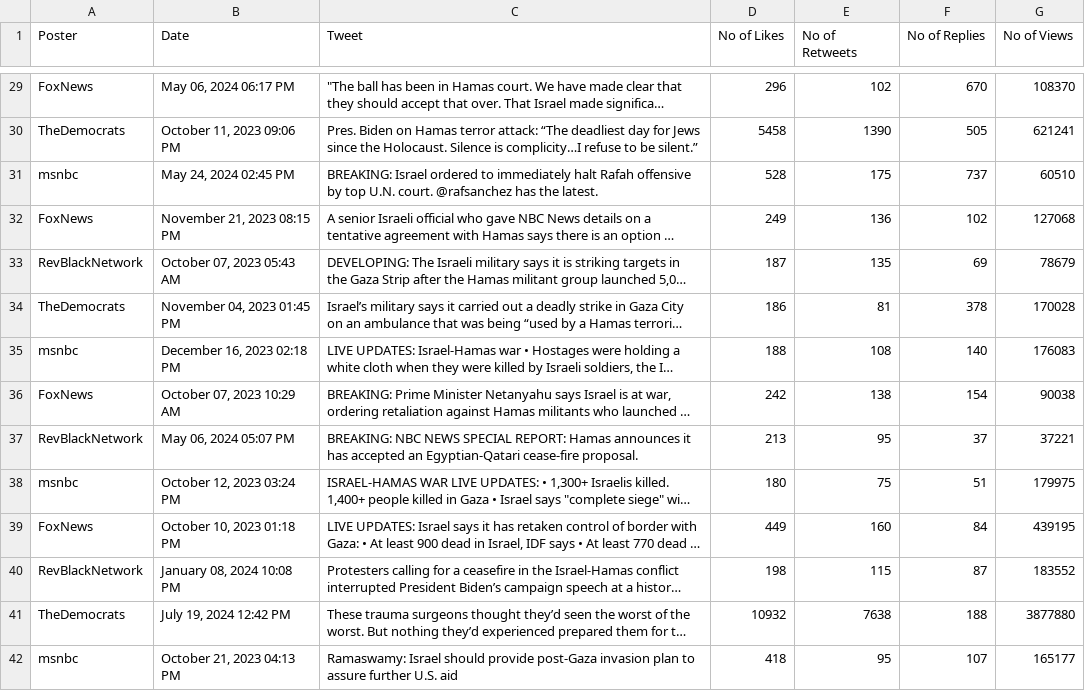
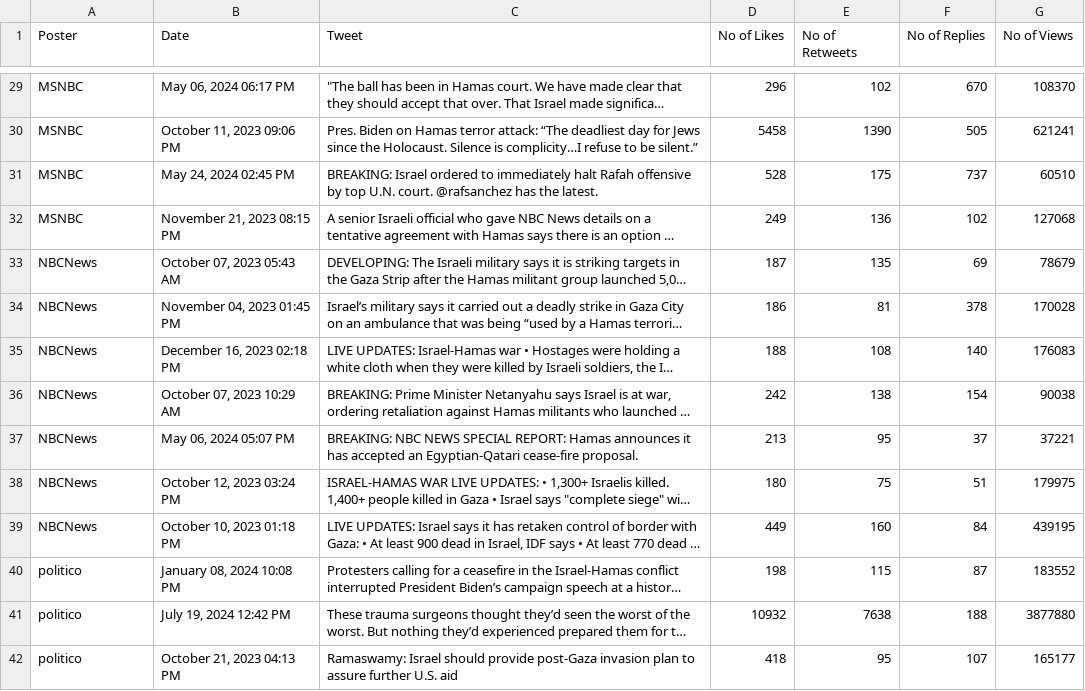
Before and after one commit to blake1407/Thesis, a CSV file: Parsed Data/1 - Parsed_2024-09-22_2023-10-07.csv, drawn as a sheet; only a part is shown, gaps mark what is left out; long unchanged cells end in …; the diff covers the shown part only; the diff names each change by its address in the sheet, - before the commit and + after, or states it on an @@ line.

```diff
--- a/Parsed Data/1 - Parsed_2024-09-22_2023-10-07.csv
+++ b/Parsed Data/1 - Parsed_2024-09-22_2023-10-07.csv
-A29 (Poster): FoxNews
+A29 (Poster): MSNBC
-A30 (Poster): TheDemocrats
+A30 (Poster): MSNBC
-A31 (Poster): msnbc
+A31 (Poster): MSNBC
-A32 (Poster): FoxNews
+A32 (Poster): MSNBC
-A33 (Poster): RevBlackNetwork
+A33 (Poster): NBCNews
-A34 (Poster): TheDemocrats
+A34 (Poster): NBCNews
-A35 (Poster): msnbc
+A35 (Poster): NBCNews
-A36 (Poster): FoxNews
+A36 (Poster): NBCNews
-A37 (Poster): RevBlackNetwork
+A37 (Poster): NBCNews
-A38 (Poster): msnbc
+A38 (Poster): NBCNews
-A39 (Poster): FoxNews
+A39 (Poster): NBCNews
-A40 (Poster): RevBlackNetwork
+A40 (Poster): politico
-A41 (Poster): TheDemocrats
+A41 (Poster): politico
-A42 (Poster): msnbc
+A42 (Poster): politico
```
Also changed, not shown: 70 edited cells elsewhere in this file, 9 other files.
